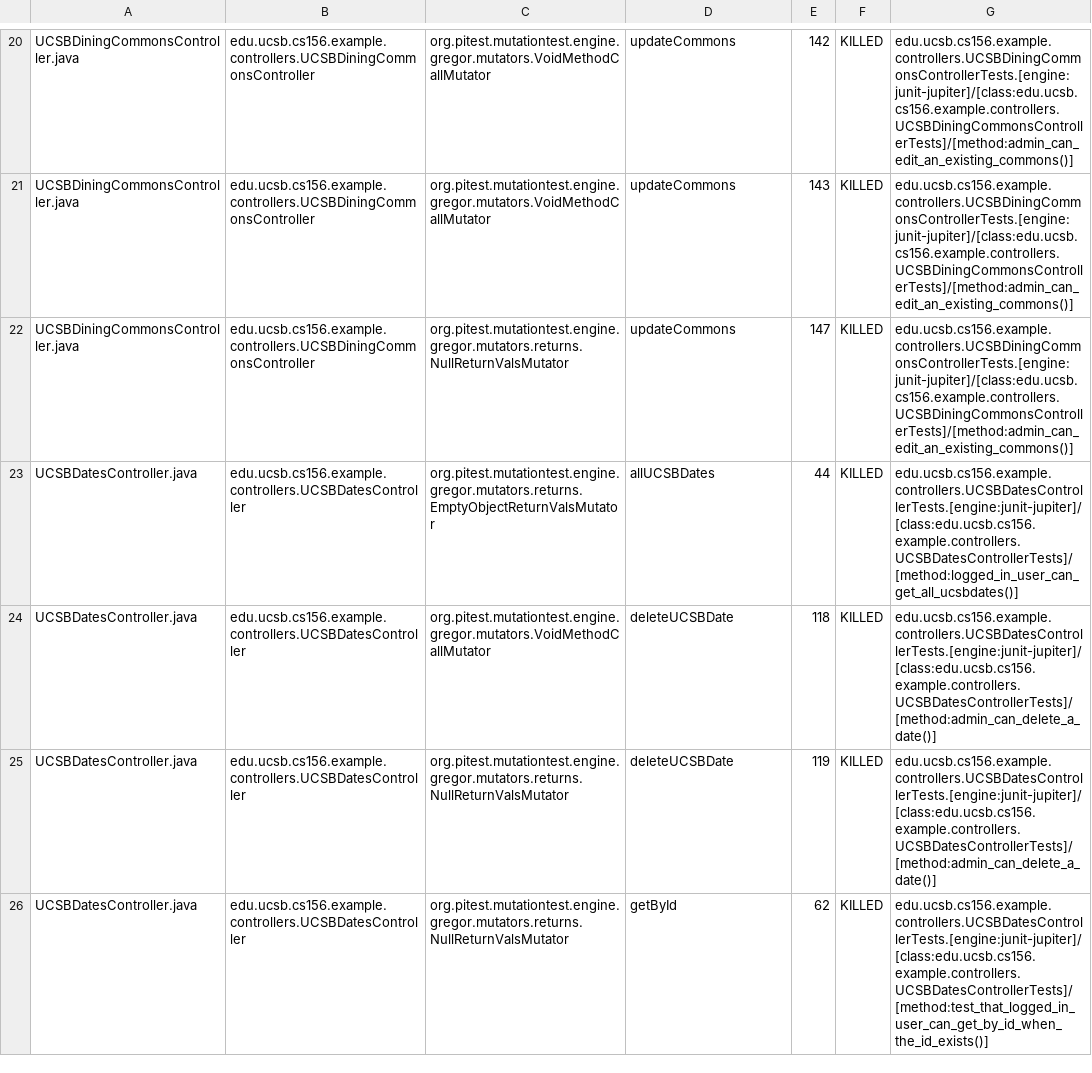
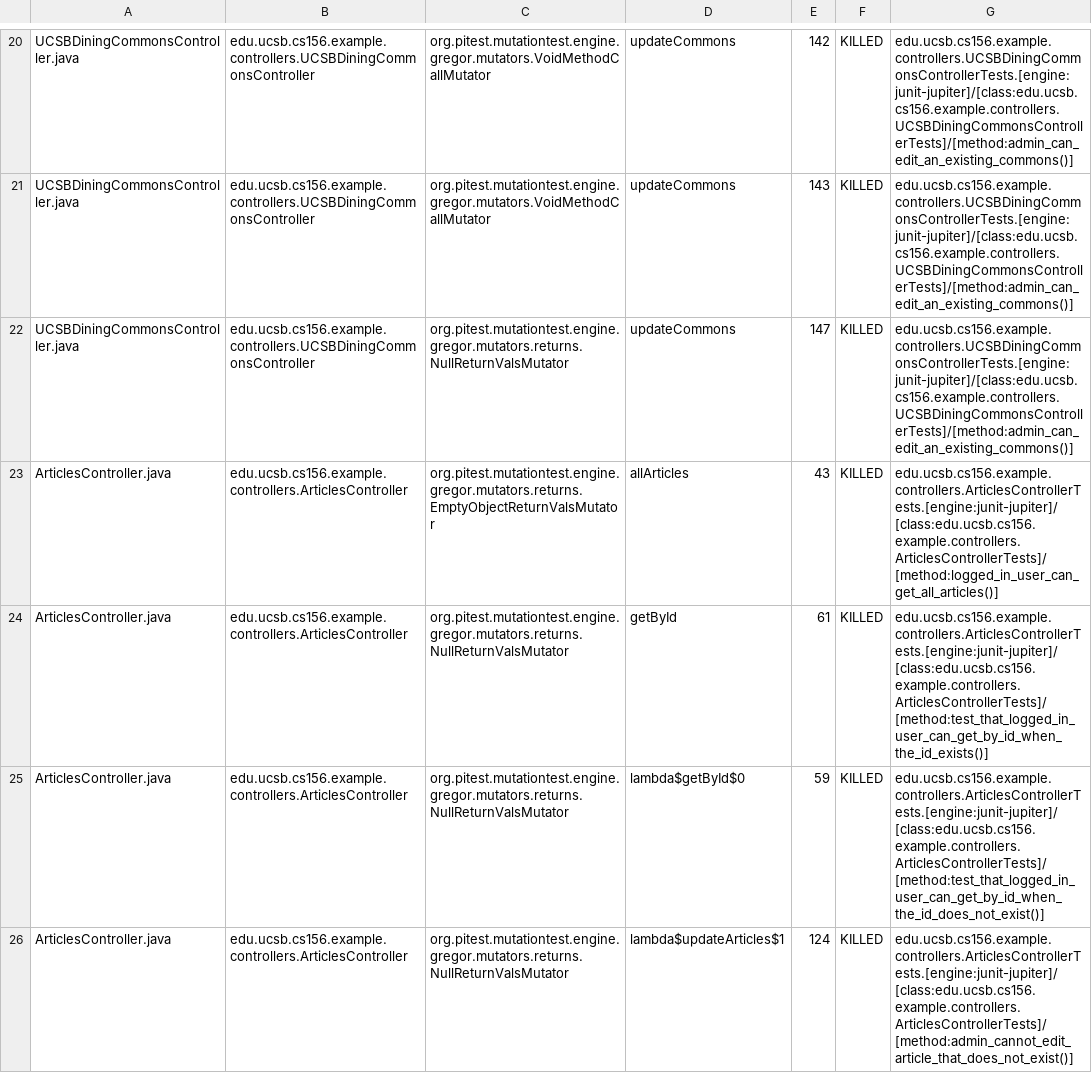
Before and after one commit to ucsb-cs156-s26/team01-s26-staff, a CSV file: pitest/mutations.csv, drawn as a sheet; only a part is shown, gaps mark what is left out; the shorter side is filled out with more unchanged rows; the diff covers the shown part only.

Commit message:
Deploying to gh-pages from @ ucsb-cs156-s26/team01-s26-staff@839747fd64516741da6033e019eeb3031b8b2777 🚀

```diff
--- a/pitest/mutations.csv
+++ b/pitest/mutations.csv
@@ -22 +22,5 @@ UCSBDiningCommonsController.java,edu.ucsb.cs156.example.controllers.UCSBDiningCo
 UCSBDiningCommonsController.java,edu.ucsb.cs156.example.controllers.UCSBDiningCommonsController,org.pitest.mutationtest.engine.gregor.mutators.returns.NullReturnValsMutator,updateCommons,147,KILLED,edu.ucsb.cs156.example.controllers.UCSBDiningCommonsControllerTests.[engine:junit-jupiter]/[class:edu.ucsb.cs156.example.controllers.UCSBDiningCommonsControllerTests]/[method:admin_can_edit_an_existing_commons()]
+ArticlesController.java,edu.ucsb.cs156.example.controllers.ArticlesController,org.pitest.mutationtest.engine.gregor.mutators.returns.EmptyObjectReturnValsMutator,allArticles,43,KILLED,edu.ucsb.cs156.example.controllers.ArticlesControllerTests.[engine:junit-jupiter]/[class:edu.ucsb.cs156.example.controllers.ArticlesControllerTests]/[method:logged_in_user_can_get_all_articles()]
+ArticlesController.java,edu.ucsb.cs156.example.controllers.ArticlesController,org.pitest.mutationtest.engine.gregor.mutators.returns.NullReturnValsMutator,getById,61,KILLED,edu.ucsb.cs156.example.controllers.ArticlesControllerTests.[engine:junit-jupiter]/[class:edu.ucsb.cs156.example.controllers.ArticlesControllerTests]/[method:test_that_logged_in_user_can_get_by_id_when_the_id_exists()]
+ArticlesController.java,edu.ucsb.cs156.example.controllers.ArticlesController,org.pitest.mutationtest.engine.gregor.mutators.returns.NullReturnValsMutator,lambda$getById$0,59,KILLED,edu.ucsb.cs156.example.controllers.ArticlesControllerTests.[engine:junit-jupiter]/[class:edu.ucsb.cs156.example.controllers.ArticlesControllerTests]/[method:test_that_logged_in_user_can_get_by_id_when_the_id_does_not_exist()]
+ArticlesController.java,edu.ucsb.cs156.example.controllers.ArticlesController,org.pitest.mutationtest.engine.gregor.mutators.returns.NullReturnValsMutator,lambda$updateArticles$1,124,KILLED,edu.ucsb.cs156.example.controllers.ArticlesControllerTests.[engine:junit-jupiter]/[class:edu.ucsb.cs156.example.controllers.ArticlesControllerTests]/[method:admin_cannot_edit_article_that_does_not_exist()]
```
Also changed, not shown: 10 added rows, 7 removed rows, 2 moved rows and 2 edited cells elsewhere in this file, 21 other files.
